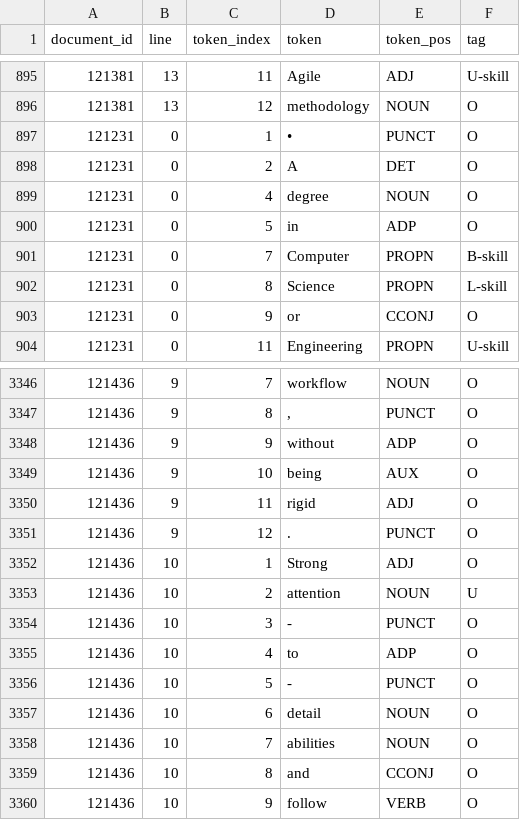
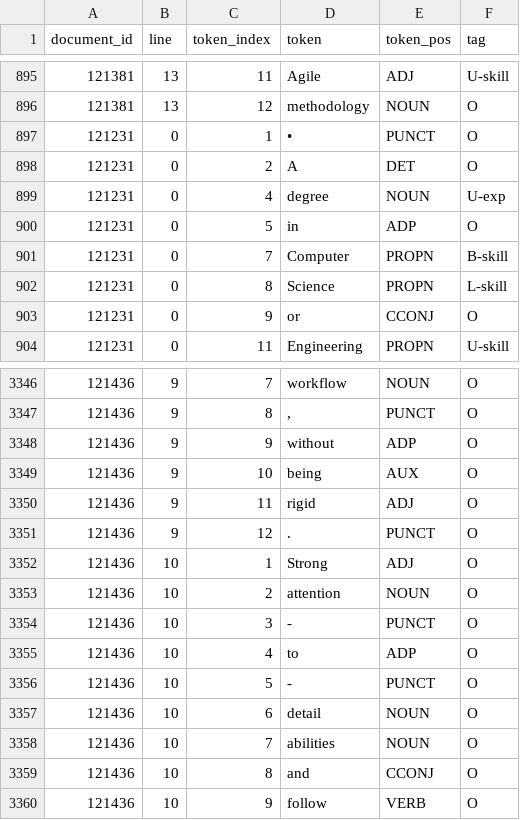
Before and after one commit to DomnenkoB/NER2, a TSV file: Data/ner.tsv, drawn as a sheet; only a part is shown, gaps mark what is left out.

Commit message:
updated dataset, implemented base NER model

```diff
--- a/Data/ner.tsv
+++ b/Data/ner.tsv
@@ -898,3 +898,3 @@ document_id	line	token_index	token	token_pos	tag
 121231	0	2	A	DET	O
-121231	0	4	degree	NOUN	O
+121231	0	4	degree	NOUN	U-exp
 121231	0	5	in	ADP	O
@@ -3352,3 +3352,3 @@ document_id	line	token_index	token	token_pos	tag
 121436	10	1	Strong	ADJ	O
-121436	10	2	attention	NOUN	U
+121436	10	2	attention	NOUN	O
 121436	10	3	-	PUNCT	O
```
Also changed, not shown: 2 other files.
